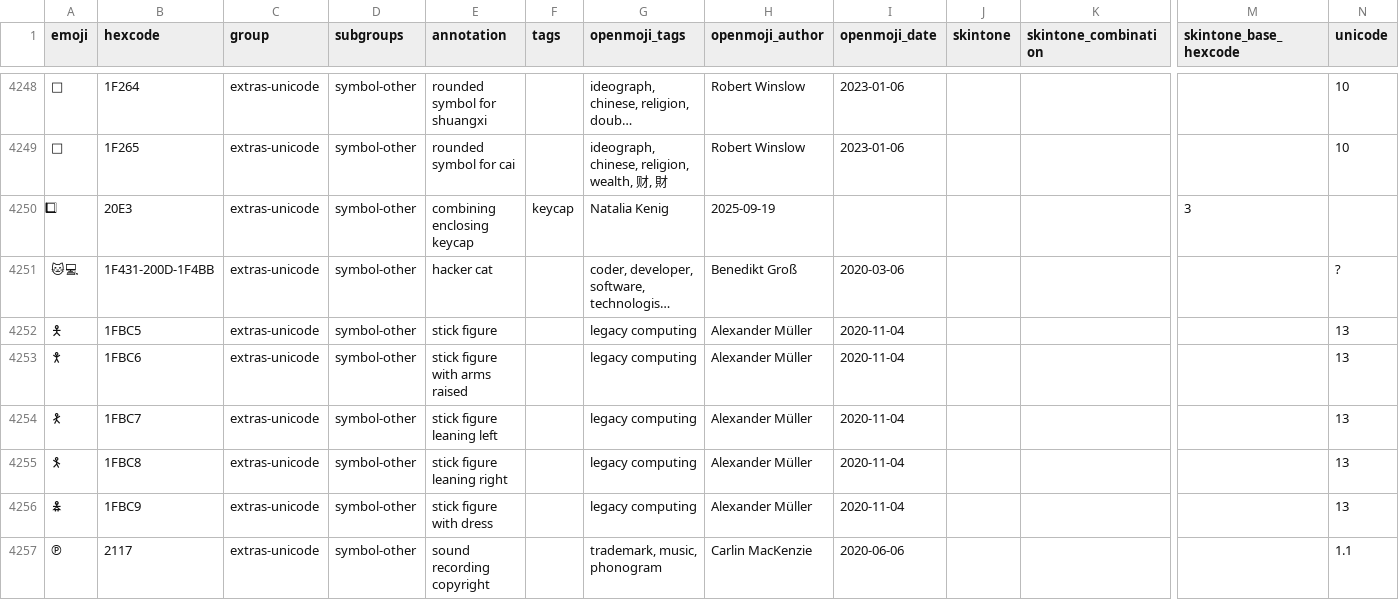
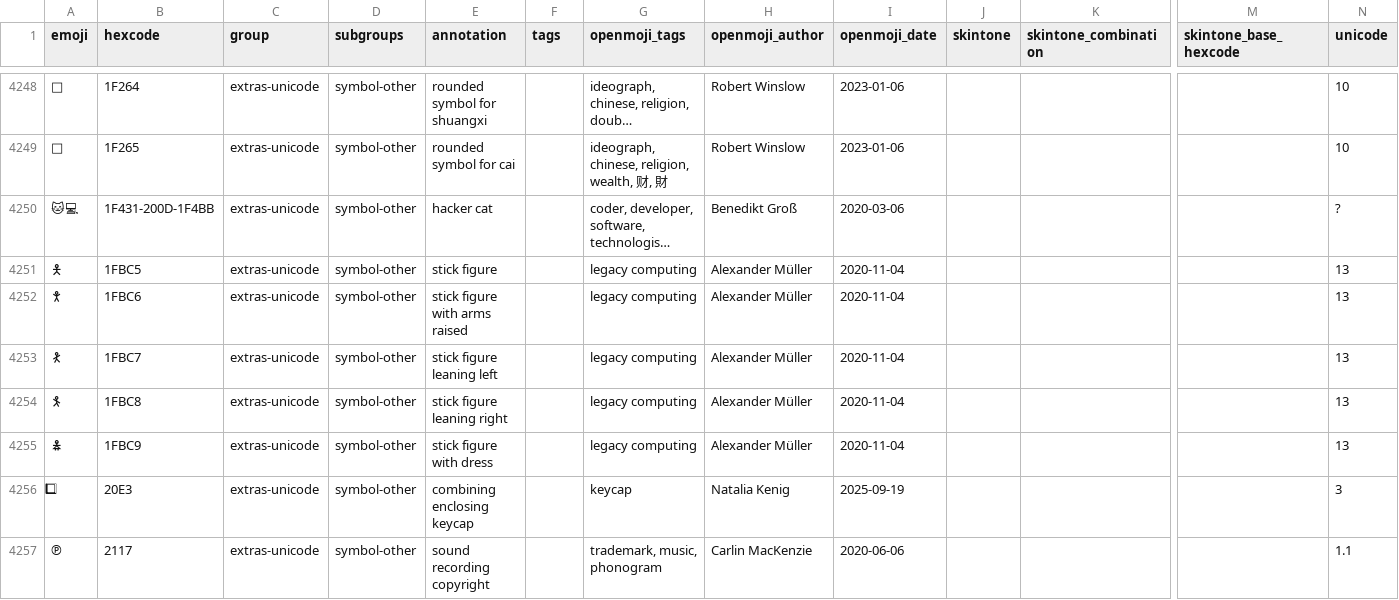
Before and after one commit to hfg-gmuend/openmoji, a CSV file: data/openmoji.csv, drawn as a sheet; only a part is shown, gaps mark what is left out; long unchanged cells end in …; removed rows and columns are numbered as before the commit, all else as after; rows hold the shown columns only; the diff names each change by its address in the sheet, - before the commit and + after, or states it on an @@ line.

```diff
--- a/data/openmoji.csv
+++ b/data/openmoji.csv
-row 4250: ⃣ | 20E3 | extras-unicode | symbol-other | combining enclosing keycap | keycap | Natalia Kenig | 2025-09-19 |  |  |  | 3
+row 4256: ⃣ | 20E3 | extras-unicode | symbol-other | combining enclosing keycap |  | keycap | Natalia Kenig | 2025-09-19 |  |  |  | 3
```
Also changed, not shown: 14 other files.
